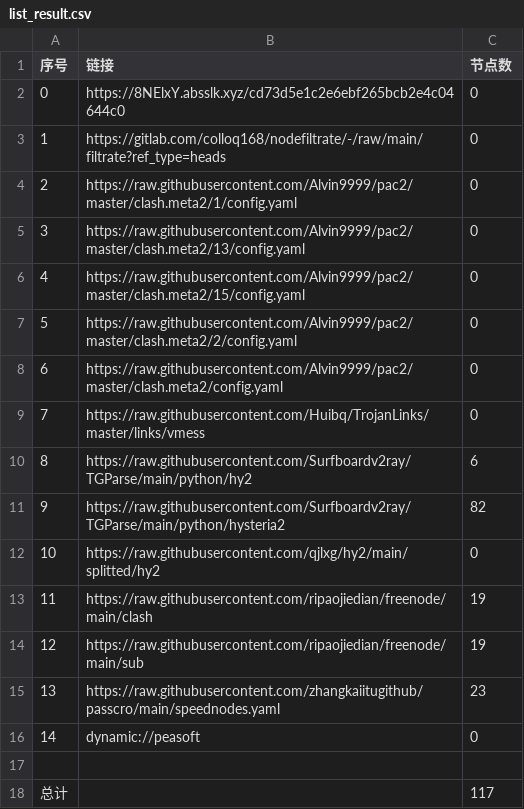
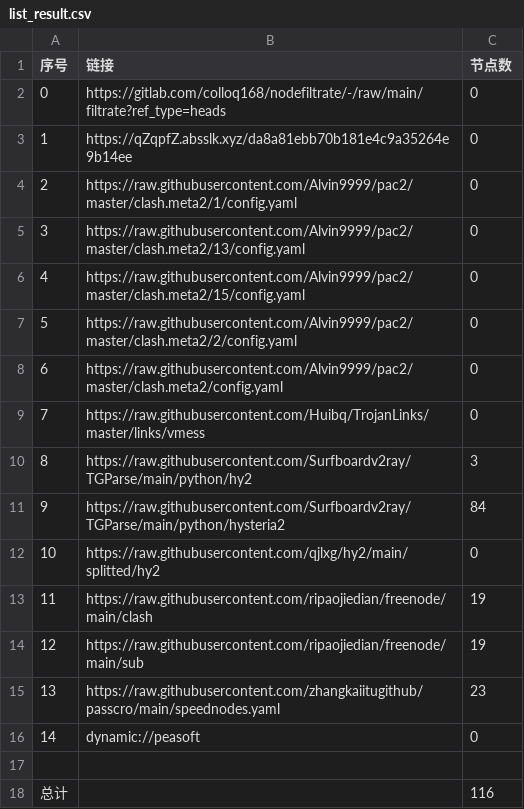
Before and after one commit to lishanming1-star/p-p-p-g-g-g, a CSV file: list_result.csv, drawn as a sheet.

```diff
--- a/list_result.csv
+++ b/list_result.csv
@@ -1,4 +1,4 @@
 序号,链接,节点数
-0,https://8NElxY.absslk.xyz/cd73d5e1c2e6ebf265bcb2e4c04644c0,0
-1,https://gitlab.com/colloq168/nodefiltrate/-/raw/main/filtrate?ref_type=heads,0
+0,https://gitlab.com/colloq168/nodefiltrate/-/raw/main/filtrate?ref_type=heads,0
+1,https://qZqpfZ.absslk.xyz/da8a81ebb70b181e4c9a35264e9b14ee,0
 2,https://raw.githubusercontent.com/Alvin9999/pac2/master/clash.meta2/1/config.yaml,0
@@ -9,4 +9,4 @@
 7,https://raw.githubusercontent.com/Huibq/TrojanLinks/master/links/vmess,0
-8,https://raw.githubusercontent.com/Surfboardv2ray/TGParse/main/python/hy2,6
-9,https://raw.githubusercontent.com/Surfboardv2ray/TGParse/main/python/hysteria2,82
+8,https://raw.githubusercontent.com/Surfboardv2ray/TGParse/main/python/hy2,3
+9,https://raw.githubusercontent.com/Surfboardv2ray/TGParse/main/python/hysteria2,84
 10,https://raw.githubusercontent.com/qjlxg/hy2/main/splitted/hy2,0
@@ -17,2 +17,2 @@
 
-总计,,117
+总计,,116
```
Also changed, not shown: 9 other files.
